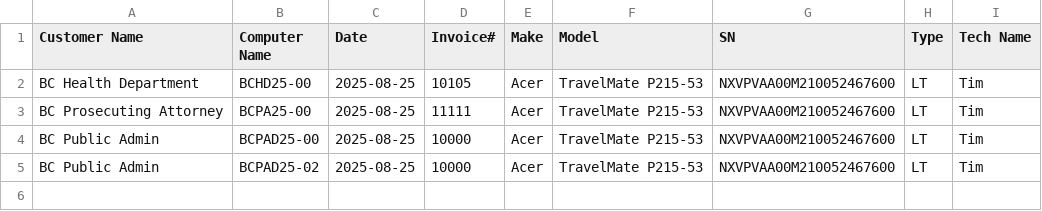
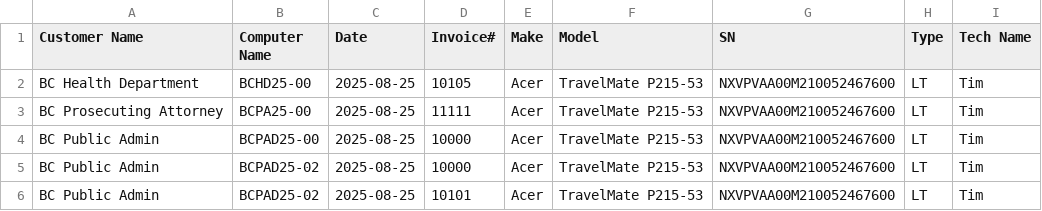
Before and after one commit to TCBCTim/BasicPrep, a CSV file: computerlist.csv, drawn as a sheet; the diff names each change by its address in the sheet, - before the commit and + after, or states it on an @@ line.

Commit message:
Appended new row for BCPAD25-02

```diff
--- a/computerlist.csv
+++ b/computerlist.csv
+row 6: BC Public Admin | BCPAD25-02 | 2025-08-25 | 10101 | Acer | TravelMate P215-53 | NXVPVAA00M210052467600 | LT | Tim
```
